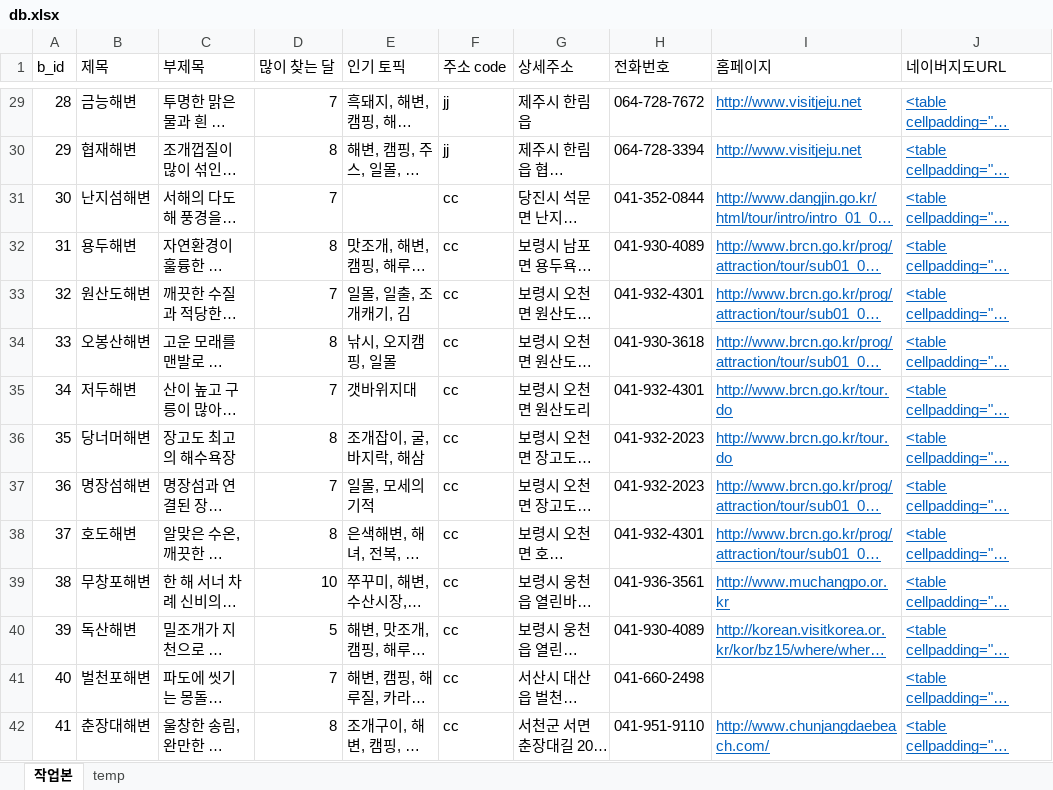
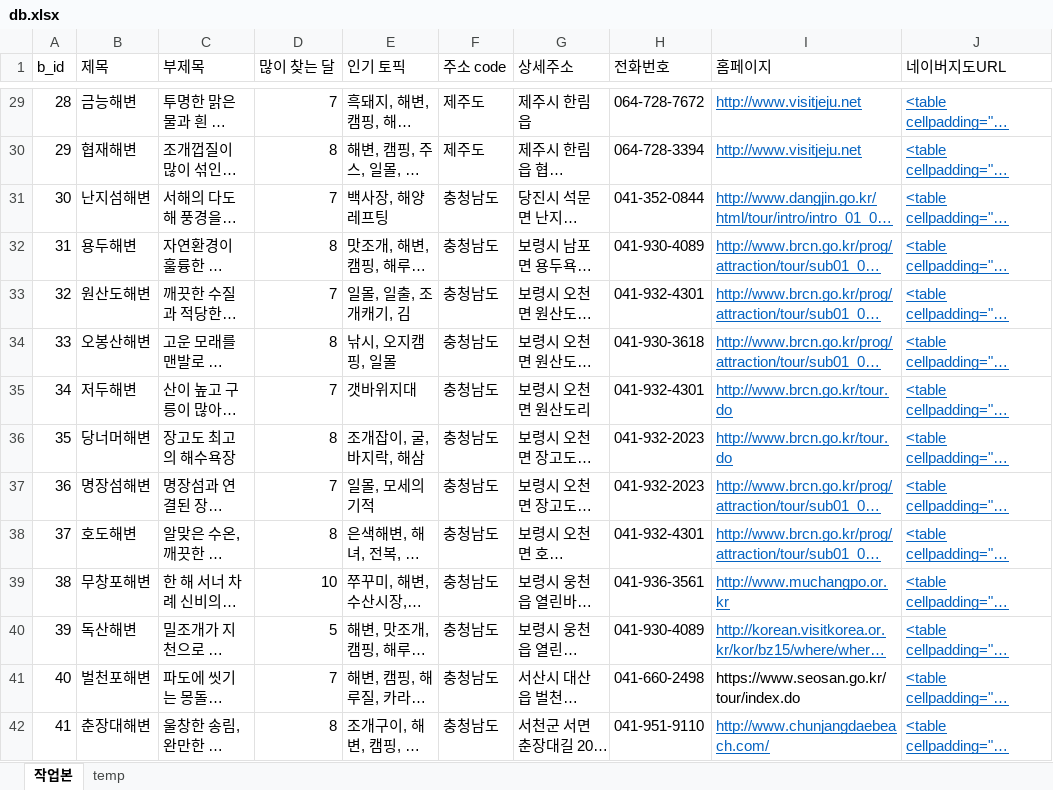
Before and after one commit to panddegy/Sp_beach, an Excel workbook: db.xlsx, sheet 작업본, drawn as a sheet; only a part is shown, gaps mark what is left out; long unchanged cells end in …; values as stored, in another font and other column widths than the file's, no borders; the diff covers the shown part only; the diff names each change by its address in the sheet, - before the commit and + after, or states it on an @@ line.

```diff
--- a/db.xlsx (sheet 작업본)
+++ b/db.xlsx (sheet 작업본)
-F29:F30 (주소 code): jj
+F29:F30 (주소 code): 제주도
-E31 (인기 토픽): (empty)
+E31 (인기 토픽): 백사장, 해양레프팅
-F31:F42 (주소 code): cc
+F31:F42 (주소 code): 충청남도
-I41 (홈페이지): (empty)
+I41 (홈페이지): https://www.seosan.go.kr/tour/index.do
```
Also changed, not shown: 292 edited cells and cell formats elsewhere in this sheet, 27 other files.
